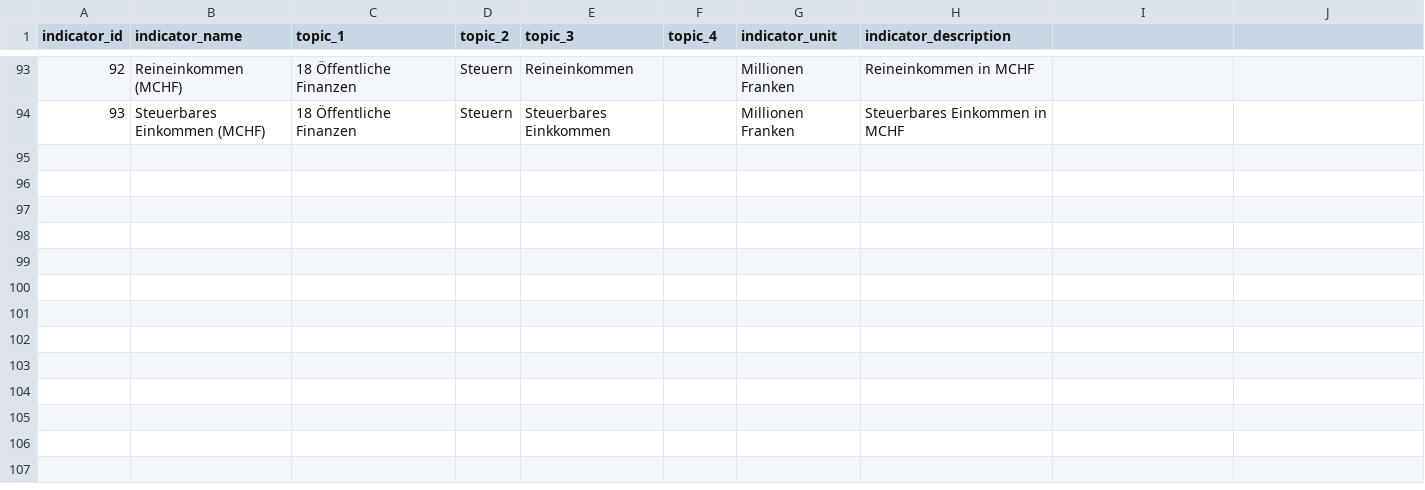
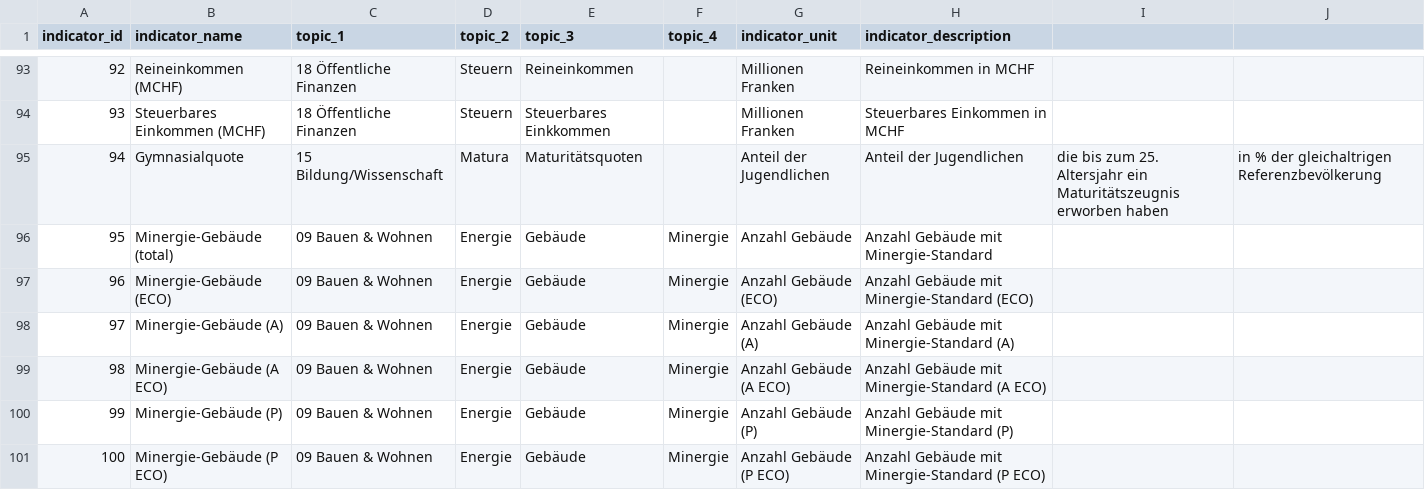
Before and after one commit to fbardos/odapi, a CSV file: models/seeds/seed_indicator.csv, drawn as a sheet; only a part is shown, gaps mark what is left out; the diff names each change by its address in the sheet, - before the commit and + after, or states it on an @@ line.

Commit message:
Added indicator for Minergie houses

```diff
--- a/models/seeds/seed_indicator.csv
+++ b/models/seeds/seed_indicator.csv
+row 95: 94 | Gymnasialquote | 15 Bildung/Wissenschaft | Matura | Maturitätsquoten |  | Anteil der Jugendlichen | Anteil der Jugendlichen | die bis zum 25. Altersjahr ein Maturitätszeugnis erworben haben | in % der gleichaltrigen Referenzbevölkerung
+row 96: 95 | Minergie-Gebäude (total) | 09 Bauen & Wohnen | Energie | Gebäude | Minergie | Anzahl Gebäude | Anzahl Gebäude mit Minergie-Standard
+row 97: 96 | Minergie-Gebäude (ECO) | 09 Bauen & Wohnen | Energie | Gebäude | Minergie | Anzahl Gebäude (ECO) | Anzahl Gebäude mit Minergie-Standard (ECO)
+row 98: 97 | Minergie-Gebäude (A) | 09 Bauen & Wohnen | Energie | Gebäude | Minergie | Anzahl Gebäude (A) | Anzahl Gebäude mit Minergie-Standard (A)
+row 99: 98 | Minergie-Gebäude (A ECO) | 09 Bauen & Wohnen | Energie | Gebäude | Minergie | Anzahl Gebäude (A ECO) | Anzahl Gebäude mit Minergie-Standard (A ECO)
+row 100: 99 | Minergie-Gebäude (P) | 09 Bauen & Wohnen | Energie | Gebäude | Minergie | Anzahl Gebäude (P) | Anzahl Gebäude mit Minergie-Standard (P)
+row 101: 100 | Minergie-Gebäude (P ECO) | 09 Bauen & Wohnen | Energie | Gebäude | Minergie | Anzahl Gebäude (P ECO) | Anzahl Gebäude mit Minergie-Standard (P ECO)
```
Also changed, not shown: 8 other files.
